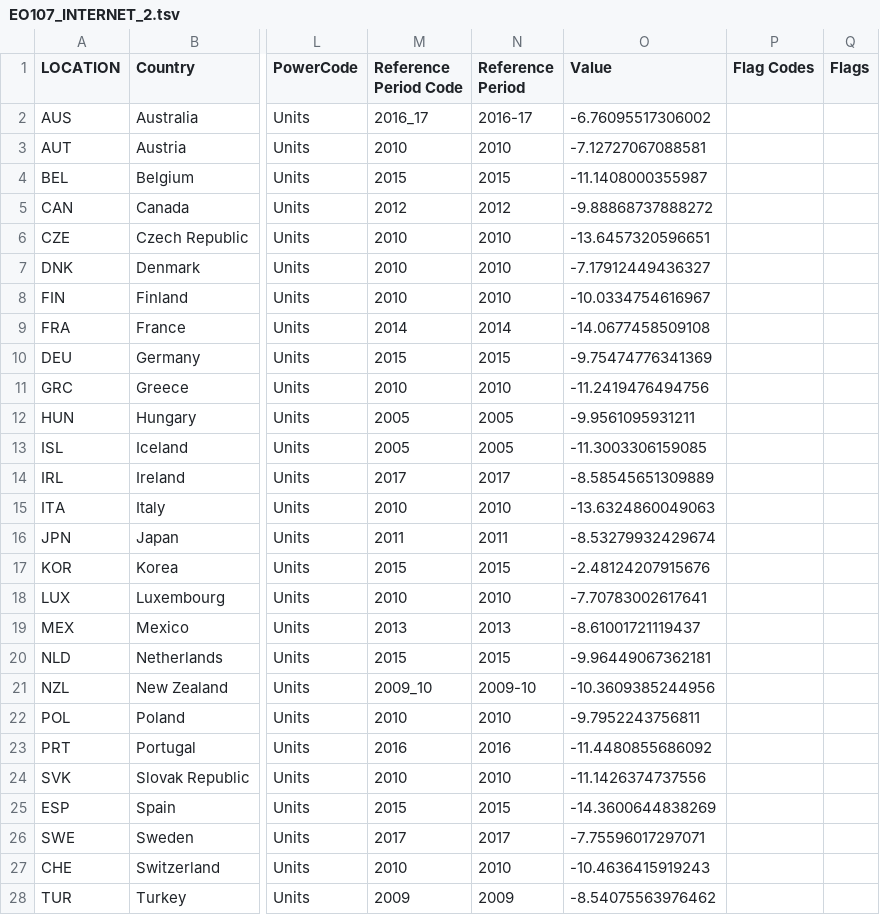
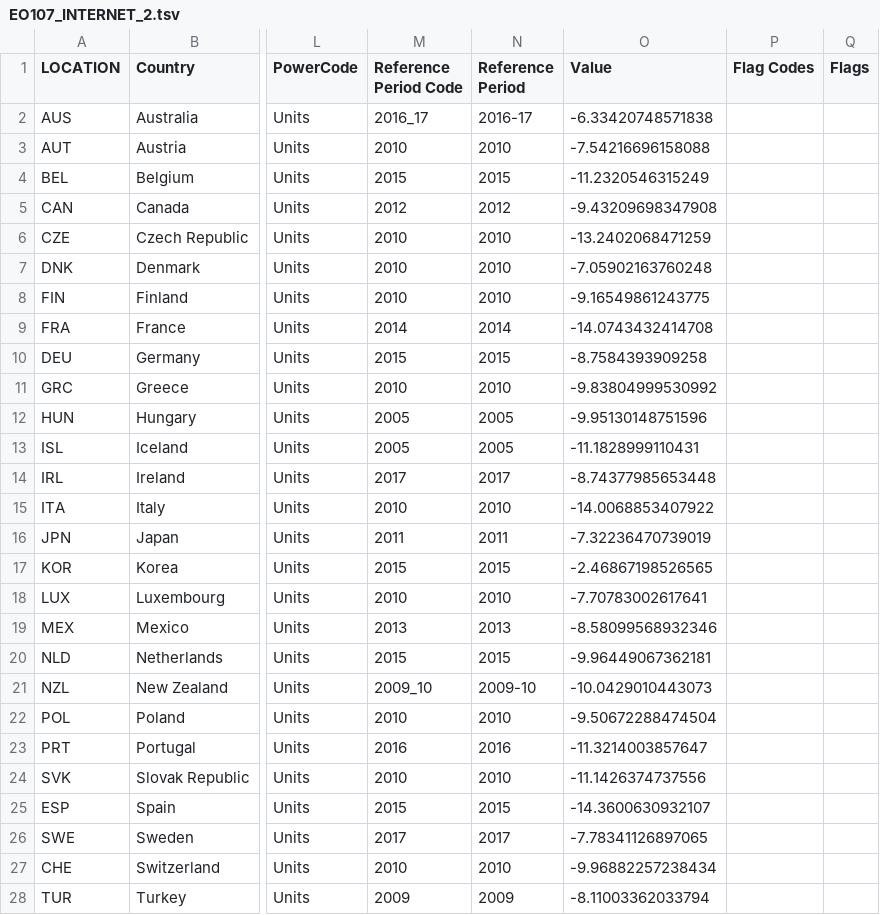
Before and after one commit to oecd/EO-Outlook_chart_3, a TSV file: data/EO107_INTERNET_2.tsv, drawn as a sheet; only a part is shown, gaps mark what is left out; the diff covers the shown part only; the diff names each change by its address in the sheet, - before the commit and + after, or states it on an @@ line.

```diff
--- a/data/EO107_INTERNET_2.tsv
+++ b/data/EO107_INTERNET_2.tsv
-O2 (Value): -6.76095517306002
+O2 (Value): -6.33420748571838
-O3 (Value): -7.12727067088581
+O3 (Value): -7.54216696158088
-O4 (Value): -11.1408000355987
+O4 (Value): -11.2320546315249
-O5 (Value): -9.88868737888272
+O5 (Value): -9.43209698347908
-O6 (Value): -13.6457320596651
+O6 (Value): -13.2402068471259
-O7 (Value): -7.17912449436327
+O7 (Value): -7.05902163760248
-O8 (Value): -10.0334754616967
+O8 (Value): -9.16549861243775
-O9 (Value): -14.0677458509108
+O9 (Value): -14.0743432414708
-O10 (Value): -9.75474776341369
+O10 (Value): -8.7584393909258
-O11 (Value): -11.2419476494756
+O11 (Value): -9.83804999530992
-O12 (Value): -9.9561095931211
+O12 (Value): -9.95130148751596
-O13 (Value): -11.3003306159085
+O13 (Value): -11.1828999110431
-O14 (Value): -8.58545651309889
+O14 (Value): -8.74377985653448
-O15 (Value): -13.6324860049063
+O15 (Value): -14.0068853407922
-O16 (Value): -8.53279932429674
+O16 (Value): -7.32236470739019
-O17 (Value): -2.48124207915676
+O17 (Value): -2.46867198526565
-O19 (Value): -8.61001721119437
+O19 (Value): -8.58099568932346
-O21 (Value): -10.3609385244956
+O21 (Value): -10.0429010443073
-O22 (Value): -9.7952243756811
+O22 (Value): -9.50672288474504
-O23 (Value): -11.4480855686092
+O23 (Value): -11.3214003857647
-O25 (Value): -14.3600644838269
+O25 (Value): -14.3600630932107
-O26 (Value): -7.75596017297071
+O26 (Value): -7.78341126897065
-O27 (Value): -10.4636415919243
+O27 (Value): -9.96882257238434
-O28 (Value): -8.54075563976462
+O28 (Value): -8.11003362033794
```
Also changed, not shown: 12 edited cells elsewhere in this file, data/EO107_INTERNET_1.tsv, 1 other file.
